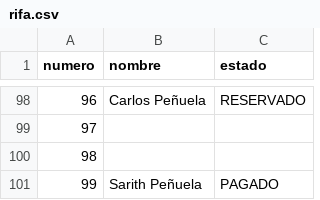
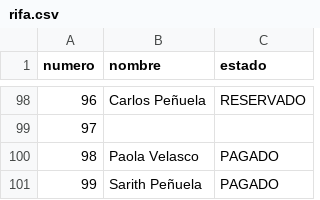
Before and after one commit to SarithPenuelaM/Rifa, a CSV file: rifa.csv, drawn as a sheet; only a part is shown, gaps mark what is left out.

Commit message:
Update rifa.csv

```diff
--- a/rifa.csv
+++ b/rifa.csv
@@ -99,3 +99,3 @@ numero,nombre,estado
 97,,
-98,,
+98,Paola Velasco,PAGADO
 99,Sarith Peñuela,PAGADO
```
